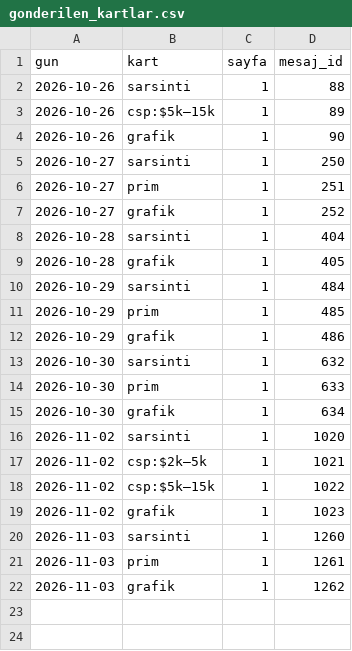
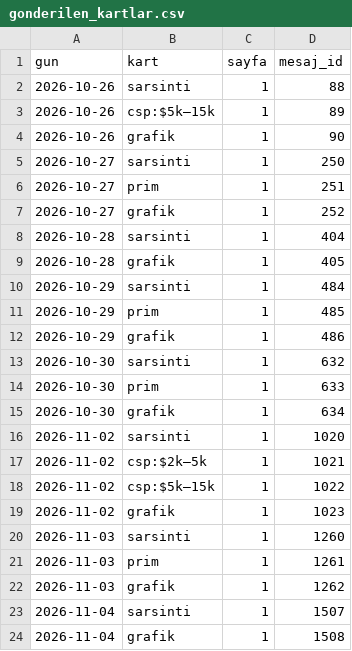
Before and after one commit to senoldak/rasathane, a CSV file: OPsi/kanal_veri/gonderilen_kartlar.csv, drawn as a sheet.

Commit message:
OPsi: veri 2026-11-04

```diff
--- a/OPsi/kanal_veri/gonderilen_kartlar.csv
+++ b/OPsi/kanal_veri/gonderilen_kartlar.csv
@@ -22 +22,3 @@ gun,kart,sayfa,mesaj_id
 2026-11-03,grafik,1,1262
+2026-11-04,sarsinti,1,1507
+2026-11-04,grafik,1,1508
```
Also changed, not shown: 2 other files.
